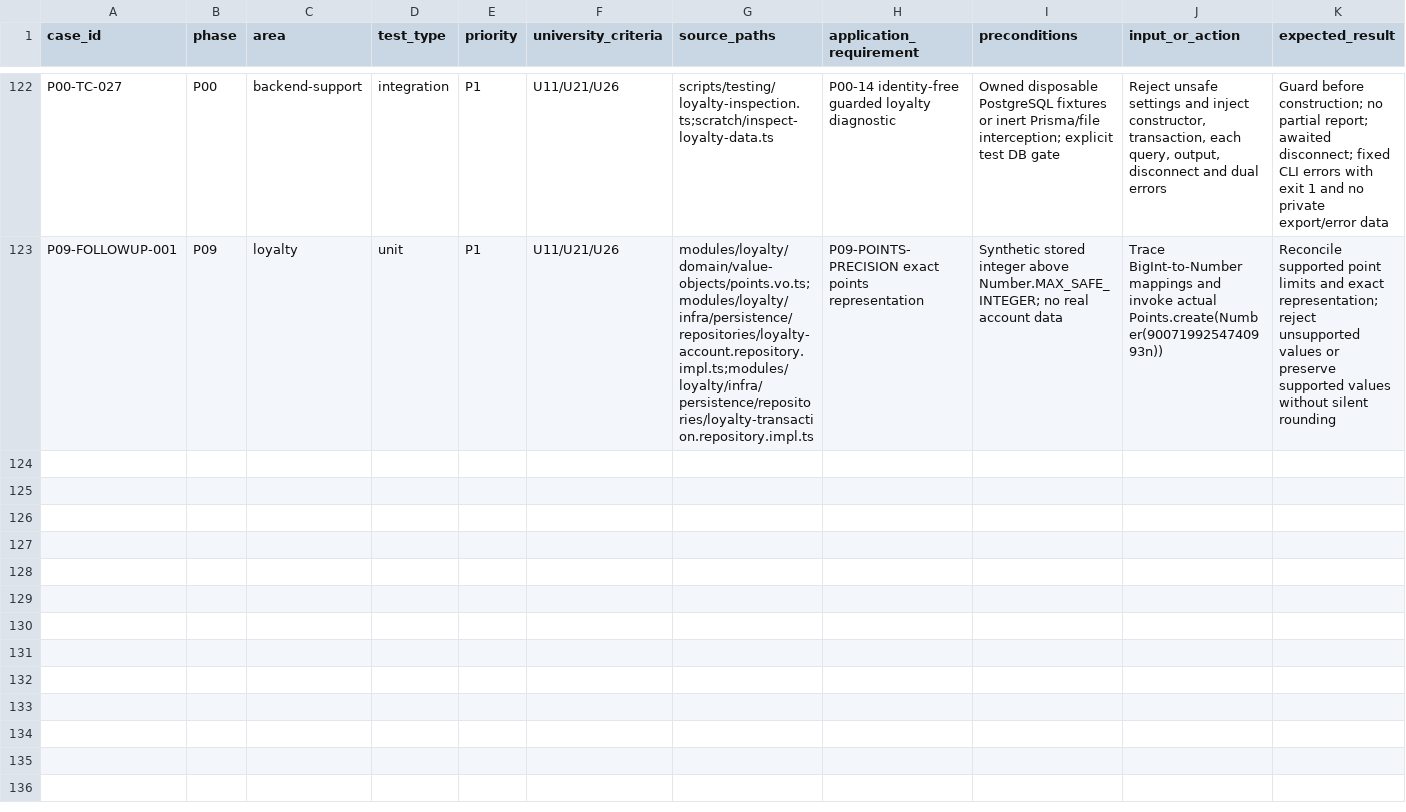
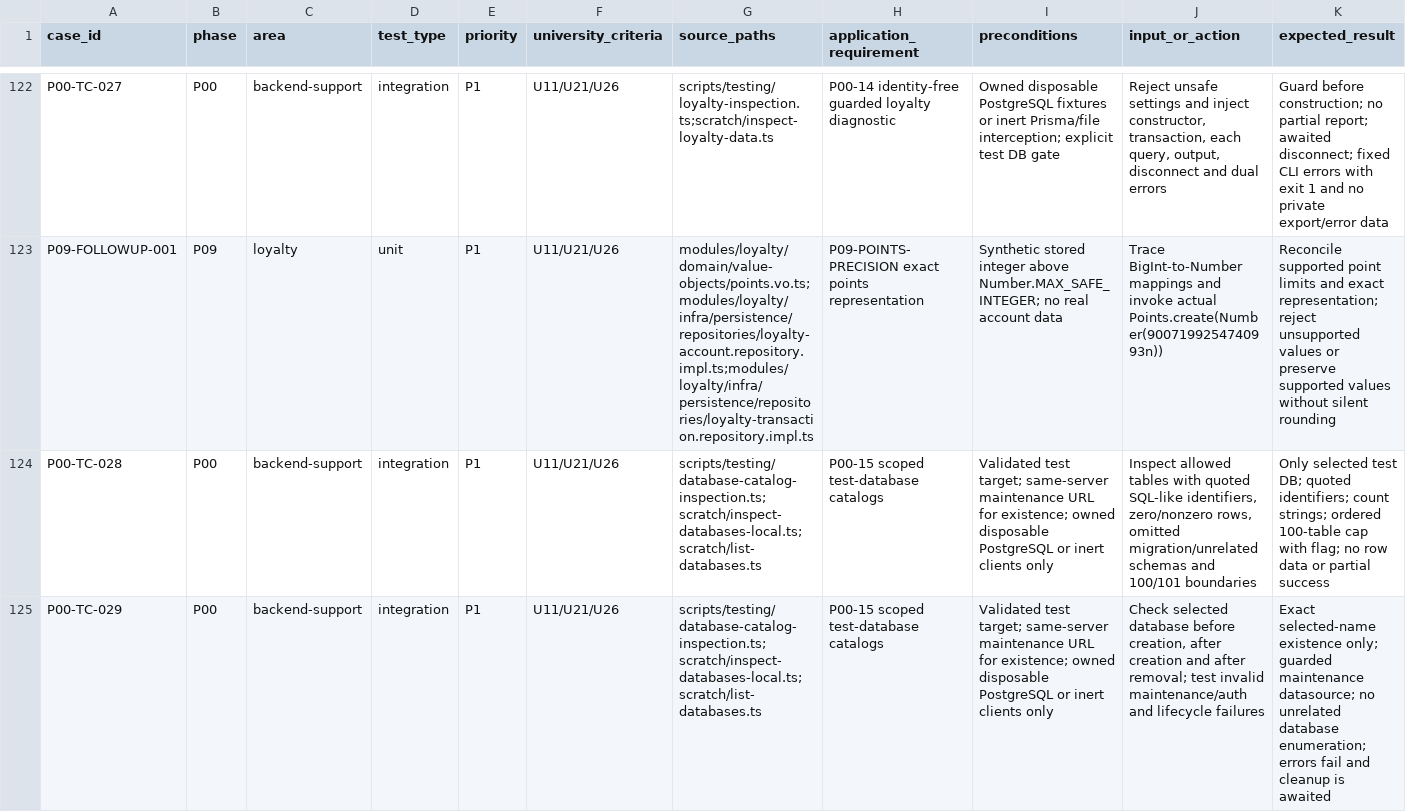
Before and after one commit to Tasheen2002/Enterprise-level-E-Commerce-application, a CSV file: docs/reviews/backend-audit-test-matrix.csv, drawn as a sheet; only a part is shown, gaps mark what is left out; rows hold the shown columns only; the diff covers the shown part only; the diff names each change by its address in the sheet, - before the commit and + after, or states it on an @@ line.

Commit message:
docs(review): retain catalog and retirement verification
Record verified test-database catalogs, temporary environment recovery and four obsolete outbound-tool removals. Preserve the 560-test baseline and today's 69-case pre-commit check, with no live-provider or complete-backend claim.

```diff
--- a/docs/reviews/backend-audit-test-matrix.csv
+++ b/docs/reviews/backend-audit-test-matrix.csv
+row 124: P00-TC-028 | P00 | backend-support | integration | P1 | U11/U21/U26 | scripts/testing/database-catalog-inspection.ts;scratch/inspect-databases-local.ts;scratch/list-databases.ts | P00-15 scoped test-database catalogs | Validated test target; same-server maintenance URL for existence; owned disposable PostgreSQL or inert clients only | Inspect allowed tables with quoted SQL-like identifiers, zero/nonzero rows, omitted migration/unrelated schemas and 100/101 boundaries | Only selected test DB; quoted identifiers; count strings; ordered 100-table cap with flag; no row data or partial success
+row 125: P00-TC-029 | P00 | backend-support | integration | P1 | U11/U21/U26 | scripts/testing/database-catalog-inspection.ts;scratch/inspect-databases-local.ts;scratch/list-databases.ts | P00-15 scoped test-database catalogs | Validated test target; same-server maintenance URL for existence; owned disposable PostgreSQL or inert clients only | Check selected database before creation, after creation and after removal; test invalid maintenance/auth and lifecycle failures | Exact selected-name existence only; guarded maintenance datasource; no unrelated database enumeration; errors fail and cleanup is awaited
```
Also changed, not shown: 2 added rows elsewhere in this file, docs/reviews/p00-operational-script-register.csv, docs/reviews/p00-provider-register.csv, 20 other files.
